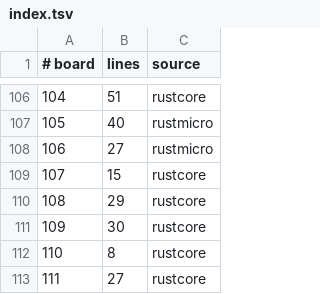
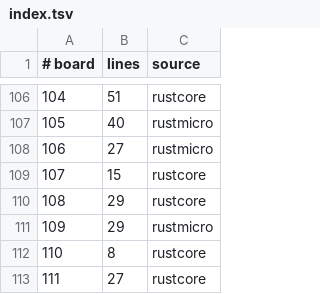
Before and after one commit to WarriorsSami/ccc-2026-nanofabricator, a TSV file: notebook/boards/3-large/index.tsv, drawn as a sheet; only a part is shown, gaps mark what is left out.

```diff
--- a/notebook/boards/3-large/index.tsv
+++ b/notebook/boards/3-large/index.tsv
@@ -110,3 +110,3 @@
 108	29	rustcore
-109	30	rustcore
+109	29	rustmicro
 110	8	rustcore
```
Also changed, not shown: 1 other file.
